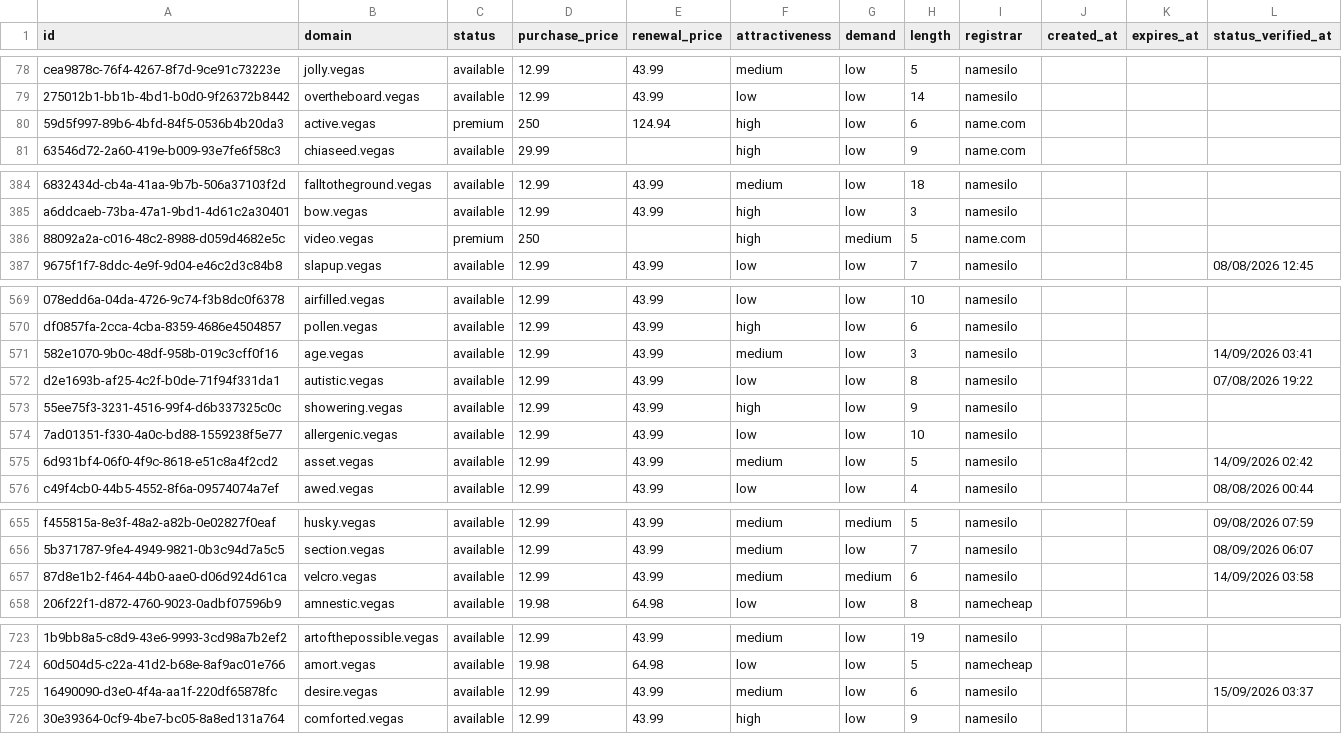
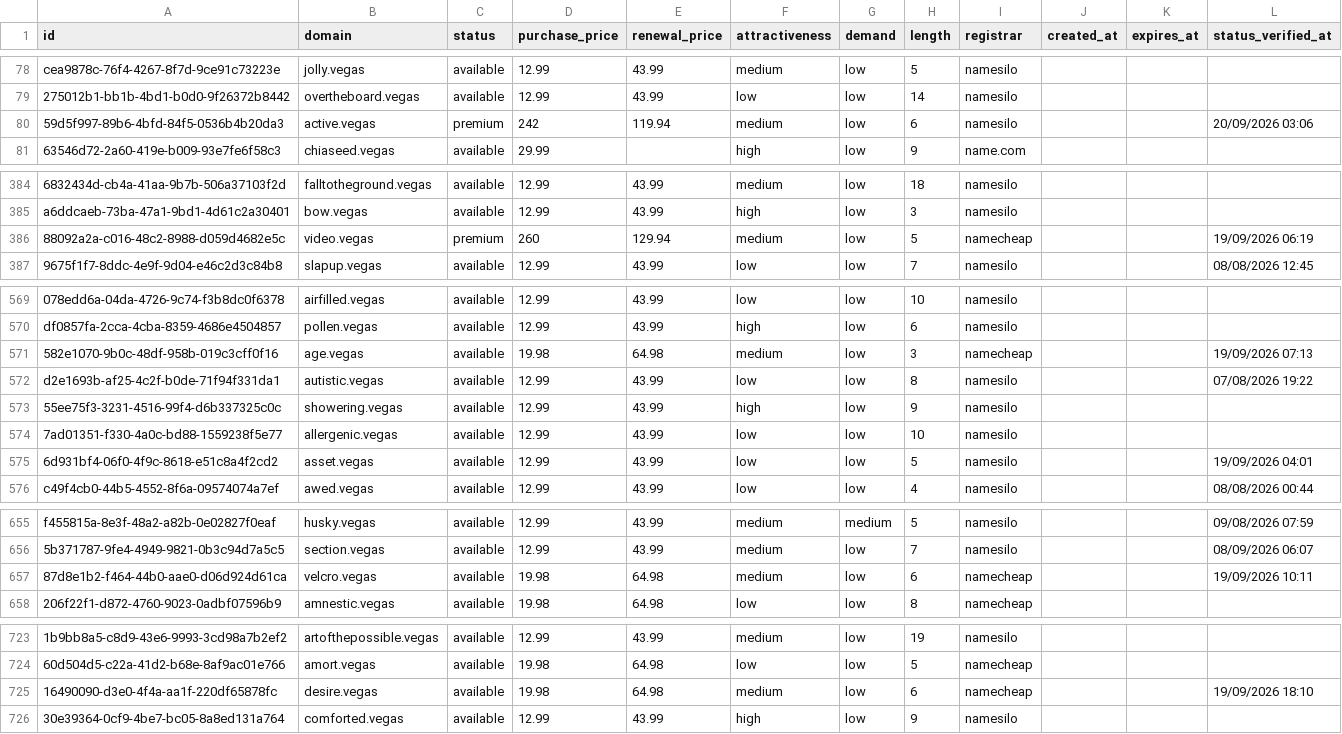
Before and after one commit to UniqueDomains/vegas-oneword-domains, a CSV file: vegas.csv, drawn as a sheet; only a part is shown, gaps mark what is left out; the diff covers the shown part only; the diff names each change by its address in the sheet, - before the commit and + after, or states it on an @@ line.

Commit message:
Domains update

```diff
--- a/vegas.csv
+++ b/vegas.csv
-D80 (purchase_price): 250
+D80 (purchase_price): 242
-E80 (renewal_price): 124.94
+E80 (renewal_price): 119.94
-F80 (attractiveness): high
+F80 (attractiveness): medium
-I80 (registrar): name.com
+I80 (registrar): namesilo
-L80 (status_verified_at): (empty)
+L80 (status_verified_at): 20/09/2026 03:06
-D386 (purchase_price): 250
+D386 (purchase_price): 260
-E386 (renewal_price): (empty)
+E386 (renewal_price): 129.94
-F386 (attractiveness): high
+F386 (attractiveness): medium
-G386 (demand): medium
+G386 (demand): low
-I386 (registrar): name.com
+I386 (registrar): namecheap
-L386 (status_verified_at): (empty)
+L386 (status_verified_at): 19/09/2026 06:19
-D571 (purchase_price): 12.99
+D571 (purchase_price): 19.98
-E571 (renewal_price): 43.99
+E571 (renewal_price): 64.98
-I571 (registrar): namesilo
+I571 (registrar): namecheap
-L571 (status_verified_at): 14/09/2026 03:41
+L571 (status_verified_at): 19/09/2026 07:13
-F575 (attractiveness): medium
+F575 (attractiveness): low
-L575 (status_verified_at): 14/09/2026 02:42
+L575 (status_verified_at): 19/09/2026 04:01
-D657 (purchase_price): 12.99
+D657 (purchase_price): 19.98
-E657 (renewal_price): 43.99
+E657 (renewal_price): 64.98
-G657 (demand): medium
+G657 (demand): low
-I657 (registrar): namesilo
+I657 (registrar): namecheap
-L657 (status_verified_at): 14/09/2026 03:58
+L657 (status_verified_at): 19/09/2026 10:11
-D725 (purchase_price): 12.99
+D725 (purchase_price): 19.98
-E725 (renewal_price): 43.99
+E725 (renewal_price): 64.98
-I725 (registrar): namesilo
+I725 (registrar): namecheap
-L725 (status_verified_at): 15/09/2026 03:37
+L725 (status_verified_at): 19/09/2026 18:10
```
Also changed, not shown: 50 edited cells elsewhere in this file, 4 other files.
